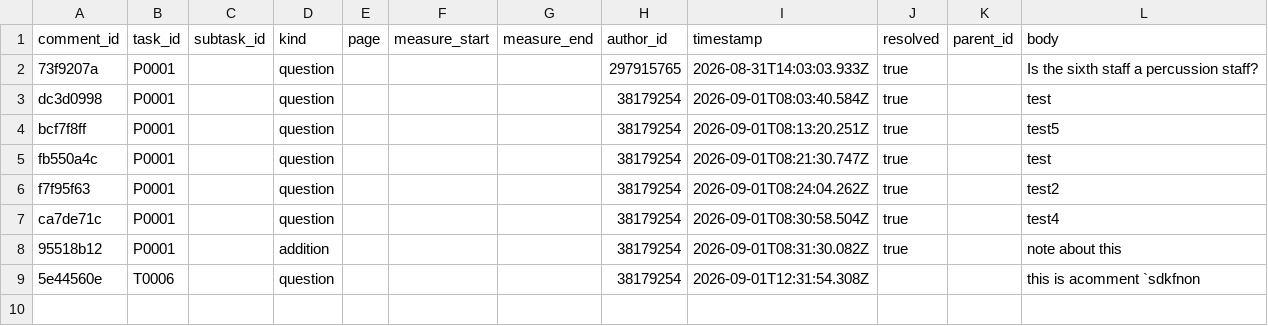
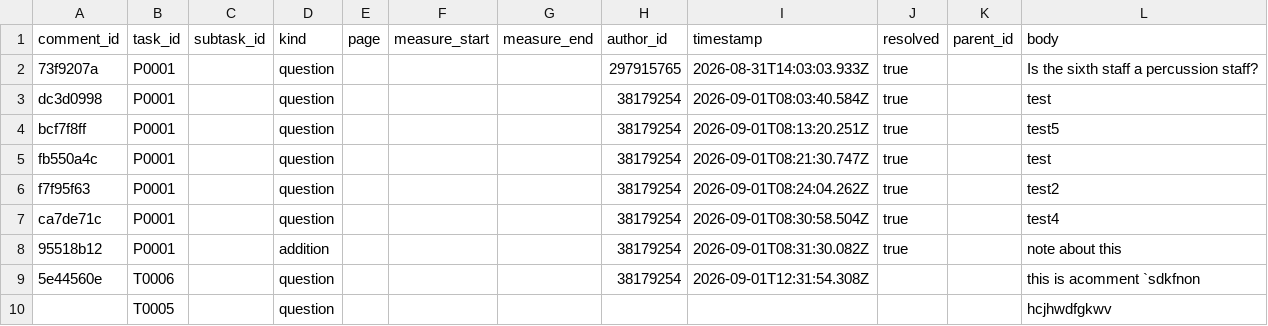
Before and after one commit to ohwjd/test7, a CSV file: tracking/comment.csv, drawn as a sheet; the diff names each change by its address in the sheet, - before the commit and + after, or states it on an @@ line.

Commit message:
Comment on T0005 (question)

```diff
--- a/tracking/comment.csv
+++ b/tracking/comment.csv
+row 10:  | T0005 |  | question |  |  |  |  |  |  |  | hcjhwdfgkwv
```
